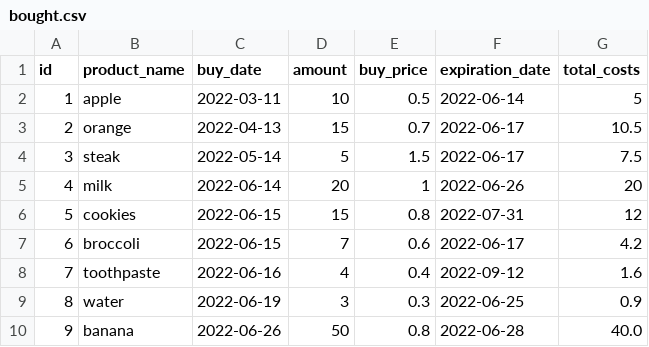
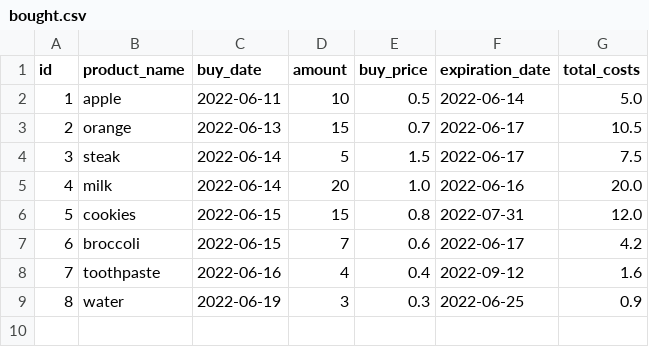
Before and after one commit to Swarm-J/Winc, a CSV file: bought.csv, drawn as a sheet.

```diff
--- a/bought.csv
+++ b/bought.csv
@@ -1,7 +1,7 @@
 id,product_name,buy_date,amount,buy_price,expiration_date,total_costs
-1,apple,2022-03-11,10,0.5,2022-06-14,5
-2,orange,2022-04-13,15,0.7,2022-06-17,10.5
-3,steak,2022-05-14,5,1.5,2022-06-17,7.5
-4,milk,2022-06-14,20,1,2022-06-26,20
-5,cookies,2022-06-15,15,0.8,2022-07-31,12
+1,apple,2022-06-11,10,0.5,2022-06-14,5.0
+2,orange,2022-06-13,15,0.7,2022-06-17,10.5
+3,steak,2022-06-14,5,1.5,2022-06-17,7.5
+4,milk,2022-06-14,20,1.0,2022-06-16,20.0
+5,cookies,2022-06-15,15,0.8,2022-07-31,12.0
 6,broccoli,2022-06-15,7,0.6,2022-06-17,4.2
@@ -9,2 +9 @@ id,product_name,buy_date,amount,buy_price,expiration_date,total_costs
 8,water,2022-06-19,3,0.3,2022-06-25,0.9
-9,banana,2022-06-26,50,0.8,2022-06-28,40.0
```
Also changed, not shown: inventory.csv, 28 other files.
